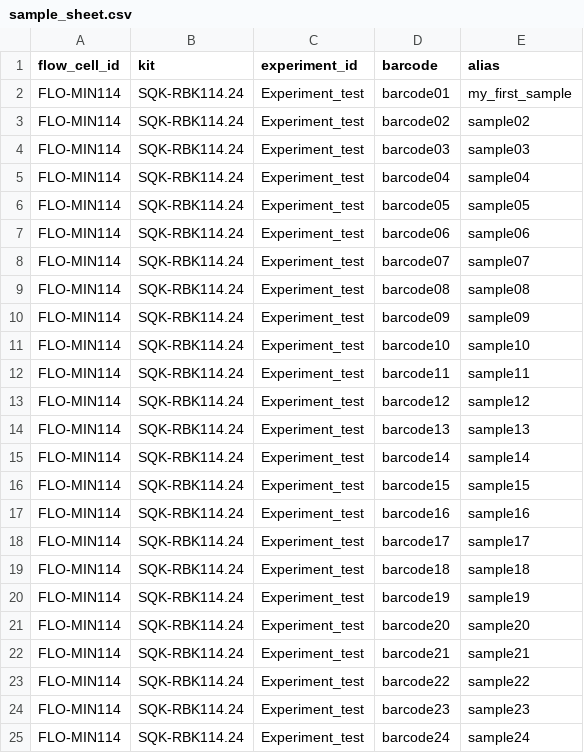
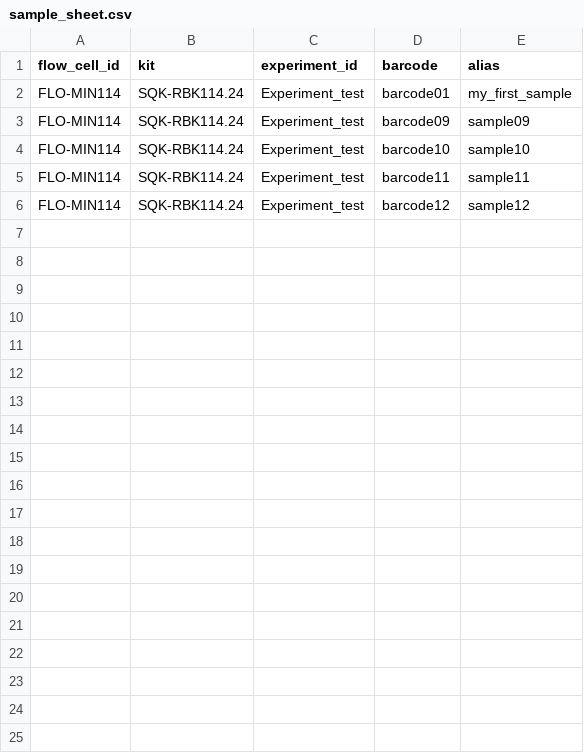
Before and after one commit to NorwegianVeterinaryInstitute/Nepal, a CSV file: sample_sheet.csv, drawn as a sheet.

Commit message:
added information that you can specify one or a few barcodes and the dorado tool will only search for those

```diff
--- a/sample_sheet.csv
+++ b/sample_sheet.csv
@@ -2,9 +2,2 @@ flow_cell_id,kit,experiment_id,barcode,alias
 FLO-MIN114,SQK-RBK114.24,Experiment_test,barcode01,my_first_sample
-FLO-MIN114,SQK-RBK114.24,Experiment_test,barcode02,sample02
-FLO-MIN114,SQK-RBK114.24,Experiment_test,barcode03,sample03
-FLO-MIN114,SQK-RBK114.24,Experiment_test,barcode04,sample04
-FLO-MIN114,SQK-RBK114.24,Experiment_test,barcode05,sample05
-FLO-MIN114,SQK-RBK114.24,Experiment_test,barcode06,sample06
-FLO-MIN114,SQK-RBK114.24,Experiment_test,barcode07,sample07
-FLO-MIN114,SQK-RBK114.24,Experiment_test,barcode08,sample08
 FLO-MIN114,SQK-RBK114.24,Experiment_test,barcode09,sample09
@@ -13,13 +6 @@ FLO-MIN114,SQK-RBK114.24,Experiment_test,barcode11,sample11
 FLO-MIN114,SQK-RBK114.24,Experiment_test,barcode12,sample12
-FLO-MIN114,SQK-RBK114.24,Experiment_test,barcode13,sample13
-FLO-MIN114,SQK-RBK114.24,Experiment_test,barcode14,sample14
-FLO-MIN114,SQK-RBK114.24,Experiment_test,barcode15,sample15
-FLO-MIN114,SQK-RBK114.24,Experiment_test,barcode16,sample16
-FLO-MIN114,SQK-RBK114.24,Experiment_test,barcode17,sample17
-FLO-MIN114,SQK-RBK114.24,Experiment_test,barcode18,sample18
-FLO-MIN114,SQK-RBK114.24,Experiment_test,barcode19,sample19
-FLO-MIN114,SQK-RBK114.24,Experiment_test,barcode20,sample20
-FLO-MIN114,SQK-RBK114.24,Experiment_test,barcode21,sample21
-FLO-MIN114,SQK-RBK114.24,Experiment_test,barcode22,sample22
-FLO-MIN114,SQK-RBK114.24,Experiment_test,barcode23,sample23
-FLO-MIN114,SQK-RBK114.24,Experiment_test,barcode24,sample24
```
Also changed, not shown: 1 other file.
